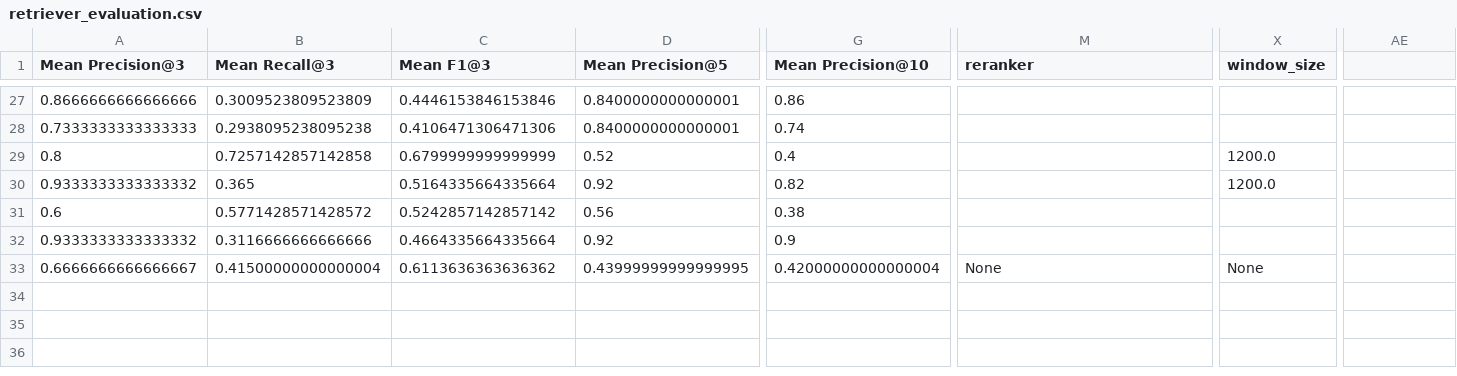
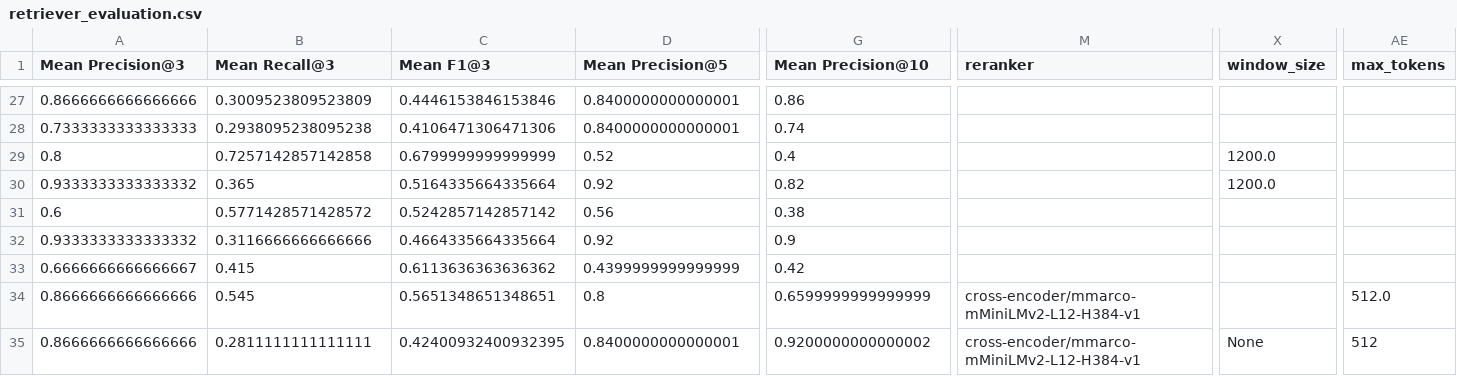
Before and after one commit to ATTIC-TOURS/rag, a CSV file: src/evaluations/retriever_evaluation.csv, drawn as a sheet; only a part is shown, gaps mark what is left out; rows hold the shown columns only; the diff covers the shown part only; the diff names each change by its address in the sheet, - before the commit and + after, or states it on an @@ line.

Commit message:
add retriever evaluations

```diff
--- a/src/evaluations/retriever_evaluation.csv
+++ b/src/evaluations/retriever_evaluation.csv
-AE1: (empty)
+AE1: max_tokens
-B33 (Mean Recall@3): 0.41500000000000004
+B33 (Mean Recall@3): 0.415
-D33 (Mean Precision@5): 0.43999999999999995
+D33 (Mean Precision@5): 0.4399999999999999
-G33 (Mean Precision@10): 0.42000000000000004
+G33 (Mean Precision@10): 0.42
-M33 (reranker): None
+M33 (reranker): (empty)
-X33 (window_size): None
+X33 (window_size): (empty)
+row 34: 0.8666666666666666 | 0.545 | 0.5651348651348651 | 0.8 | 0.6599999999999999 | cross-encoder/mmarco-mMiniLMv2-L12-H384-v1 |  | 512.0
+row 35: 0.8666666666666666 | 0.2811111111111111 | 0.42400932400932395 | 0.8400000000000001 | 0.9200000000000002 | cross-encoder/mmarco-mMiniLMv2-L12-H384-v1 | None | 512
```
Also changed, not shown: 3 edited cells elsewhere in this file, 2 other files.
